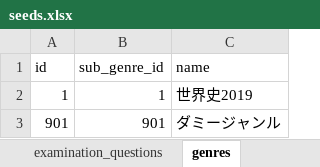
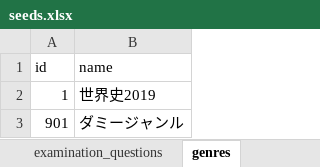
Before and after one commit to sorani33/lara02, an Excel workbook: database/seeds.xlsx, sheet genres, drawn as a sheet; values as stored, in another font and other column widths than the file's, no borders; charts and pictures not drawn; the diff names each change by its address in the sheet, - before the commit and + after, or states it on an @@ line.

Commit message:
微調整

```diff
--- a/database/seeds.xlsx (sheet genres)
+++ b/database/seeds.xlsx (sheet genres)
-column B (sub_genre_id), rows 2-3: 1 | 901
```
Also changed, not shown: sheet examination_questions.
